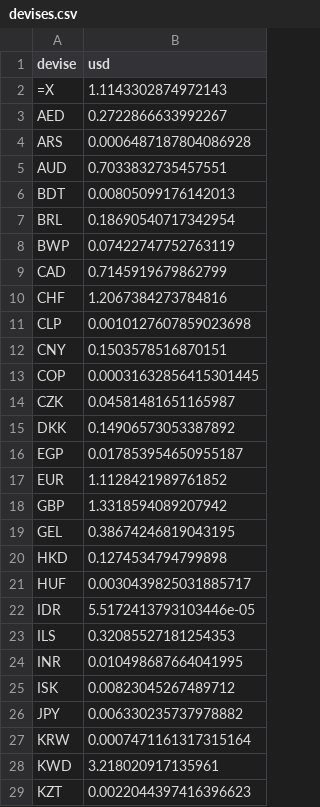
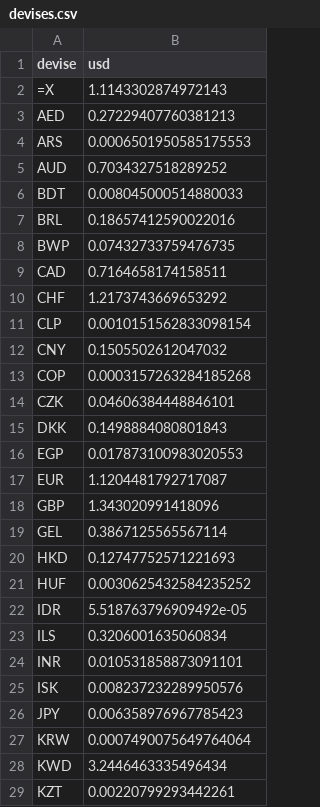
Before and after one commit to benicrux/screener-actions, a CSV file: data/devises.csv, drawn as a sheet; only a part is shown; the diff covers the shown part only.

```diff
--- a/data/devises.csv
+++ b/data/devises.csv
@@ -2,28 +2,28 @@ devise,usd
 =X,1.1143302874972143
-AED,0.2722866633992267
-ARS,0.0006487187804086928
-AUD,0.7033832735457551
-BDT,0.00805099176142013
-BRL,0.18690540717342954
-BWP,0.07422747752763119
-CAD,0.7145919679862799
-CHF,1.2067384273784816
-CLP,0.0010127607859023698
-CNY,0.1503578516870151
-COP,0.00031632856415301445
-CZK,0.04581481651165987
-DKK,0.14906573053387892
-EGP,0.017853954650955187
-EUR,1.1128421989761852
-GBP,1.3318594089207942
-GEL,0.38674246819043195
-HKD,0.1274534794799898
-HUF,0.0030439825031885717
-IDR,5.5172413793103446e-05
-ILS,0.32085527181254353
-INR,0.010498687664041995
-ISK,0.00823045267489712
-JPY,0.006330235737978882
-KRW,0.0007471161317315164
-KWD,3.218020917135961
-KZT,0.0022044397416396623
+AED,0.27229407760381213
+ARS,0.0006501950585175553
+AUD,0.7034327518289252
+BDT,0.008045000514880033
+BRL,0.18657412590022016
+BWP,0.07432733759476735
+CAD,0.7164658174158511
+CHF,1.2173743669653292
+CLP,0.0010151562833098154
+CNY,0.1505502612047032
+COP,0.0003157263284185268
+CZK,0.04606384448846101
+DKK,0.1498884080801843
+EGP,0.017873100983020553
+EUR,1.1204481792717087
+GBP,1.343020991418096
+GEL,0.3867125565567114
+HKD,0.12747752571221693
+HUF,0.0030625432584235252
+IDR,5.518763796909492e-05
+ILS,0.3206001635060834
+INR,0.010531858873091101
+ISK,0.008237232289950576
+JPY,0.006358976967785423
+KRW,0.0007490075649764064
+KWD,3.2446463335496434
+KZT,0.00220799293442261
```
Also changed, not shown: 23 edited cells elsewhere in this file, data/anomalies.csv, 5 other files.
